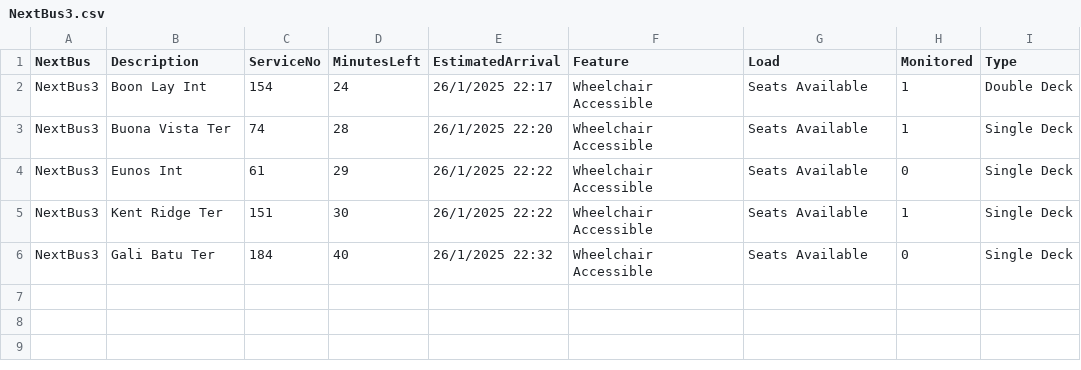
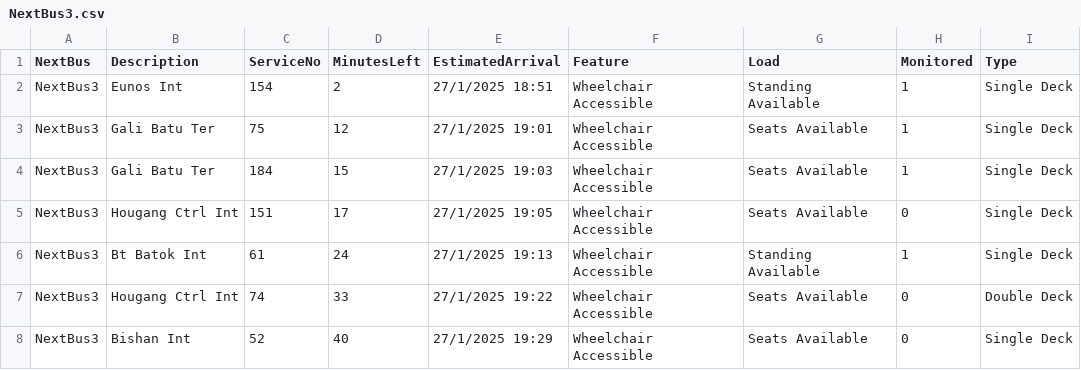
Before and after one commit to tksy1227/ddp_streamlit_assg2, a CSV file: NextBus3.csv, drawn as a sheet.

```diff
--- a/NextBus3.csv
+++ b/NextBus3.csv
@@ -1,6 +1,8 @@
 NextBus,Description,ServiceNo,MinutesLeft,EstimatedArrival,Feature,Load,Monitored,Type
-NextBus3,Boon Lay Int,154,24,26/1/2025 22:17,Wheelchair Accessible,Seats Available,1,Double Deck
-NextBus3,Buona Vista Ter,74,28,26/1/2025 22:20,Wheelchair Accessible,Seats Available,1,Single Deck
-NextBus3,Eunos Int,61,29,26/1/2025 22:22,Wheelchair Accessible,Seats Available,0,Single Deck
-NextBus3,Kent Ridge Ter,151,30,26/1/2025 22:22,Wheelchair Accessible,Seats Available,1,Single Deck
-NextBus3,Gali Batu Ter,184,40,26/1/2025 22:32,Wheelchair Accessible,Seats Available,0,Single Deck
+NextBus3,Eunos Int,154,2,27/1/2025 18:51,Wheelchair Accessible,Standing Available,1,Single Deck
+NextBus3,Gali Batu Ter,75,12,27/1/2025 19:01,Wheelchair Accessible,Seats Available,1,Single Deck
+NextBus3,Gali Batu Ter,184,15,27/1/2025 19:03,Wheelchair Accessible,Seats Available,1,Single Deck
+NextBus3,Hougang Ctrl Int,151,17,27/1/2025 19:05,Wheelchair Accessible,Seats Available,0,Single Deck
+NextBus3,Bt Batok Int,61,24,27/1/2025 19:13,Wheelchair Accessible,Standing Available,1,Single Deck
+NextBus3,Hougang Ctrl Int,74,33,27/1/2025 19:22,Wheelchair Accessible,Seats Available,0,Double Deck
+NextBus3,Bishan Int,52,40,27/1/2025 19:29,Wheelchair Accessible,Seats Available,0,Single Deck
```
Also changed, not shown: NextBus.csv, NextBus2.csv, 1 other file.
